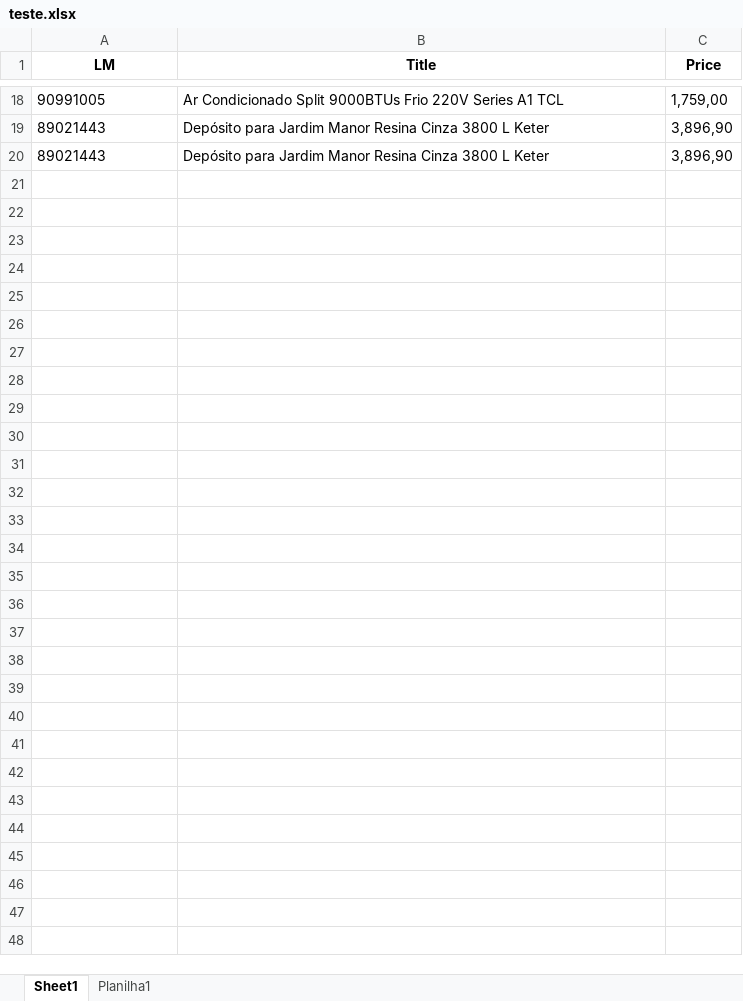
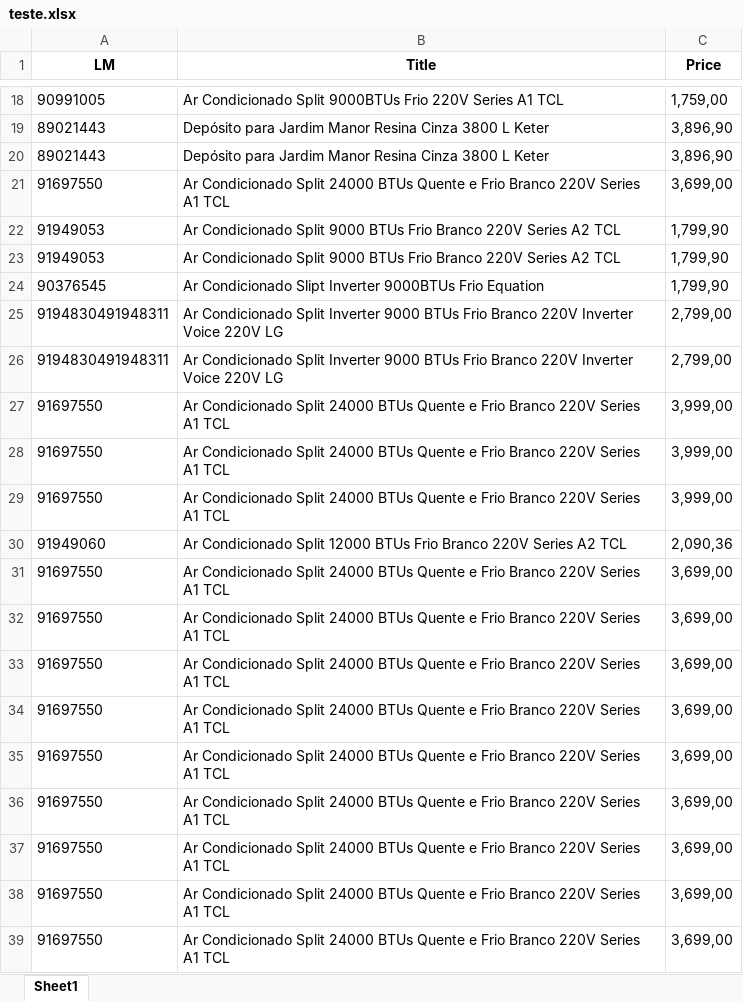
Before and after one commit to Emerson018/Projeto_Leroy_precos, an Excel workbook: testes_antes_da_main/teste.xlsx, sheet Sheet1, drawn as a sheet; only a part is shown, gaps mark what is left out; values as stored, in another font and other column widths than the file's, no borders; the diff covers the shown part only; the diff names each change by its address in the sheet, - before the commit and + after, or states it on an @@ line.

```diff
--- a/testes_antes_da_main/teste.xlsx (sheet Sheet1)
+++ b/testes_antes_da_main/teste.xlsx (sheet Sheet1)
-sheet tab: Planilha1
+row 21: 91697550 | Ar Condicionado Split 24000 BTUs Quente e Frio Branco 220V Series A1 TCL | 3,699,00
+row 22: 91949053 | Ar Condicionado Split 9000 BTUs Frio Branco 220V Series A2 TCL | 1,799,90
+row 23: 91949053 | Ar Condicionado Split 9000 BTUs Frio Branco 220V Series A2 TCL | 1,799,90
+row 24: 90376545 | Ar Condicionado Slipt Inverter 9000BTUs Frio Equation | 1,799,90
+row 25: 9194830491948311 | Ar Condicionado Split Inverter 9000 BTUs Frio Branco 220V Inverter Voice 220V LG | 2,799,00
+row 26: 9194830491948311 | Ar Condicionado Split Inverter 9000 BTUs Frio Branco 220V Inverter Voice 220V LG | 2,799,00
+row 27: 91697550 | Ar Condicionado Split 24000 BTUs Quente e Frio Branco 220V Series A1 TCL | 3,999,00
+row 28: 91697550 | Ar Condicionado Split 24000 BTUs Quente e Frio Branco 220V Series A1 TCL | 3,999,00
+row 29: 91697550 | Ar Condicionado Split 24000 BTUs Quente e Frio Branco 220V Series A1 TCL | 3,999,00
+row 30: 91949060 | Ar Condicionado Split 12000 BTUs Frio Branco 220V Series A2 TCL | 2,090,36
+row 31: 91697550 | Ar Condicionado Split 24000 BTUs Quente e Frio Branco 220V Series A1 TCL | 3,699,00
+row 32: 91697550 | Ar Condicionado Split 24000 BTUs Quente e Frio Branco 220V Series A1 TCL | 3,699,00
+row 33: 91697550 | Ar Condicionado Split 24000 BTUs Quente e Frio Branco 220V Series A1 TCL | 3,699,00
+row 34: 91697550 | Ar Condicionado Split 24000 BTUs Quente e Frio Branco 220V Series A1 TCL | 3,699,00
+row 35: 91697550 | Ar Condicionado Split 24000 BTUs Quente e Frio Branco 220V Series A1 TCL | 3,699,00
+row 36: 91697550 | Ar Condicionado Split 24000 BTUs Quente e Frio Branco 220V Series A1 TCL | 3,699,00
+row 37: 91697550 | Ar Condicionado Split 24000 BTUs Quente e Frio Branco 220V Series A1 TCL | 3,699,00
+row 38: 91697550 | Ar Condicionado Split 24000 BTUs Quente e Frio Branco 220V Series A1 TCL | 3,699,00
+row 39: 91697550 | Ar Condicionado Split 24000 BTUs Quente e Frio Branco 220V Series A1 TCL | 3,699,00
```
Also changed, not shown: 14 added rows elsewhere in this sheet, 6 other files.
